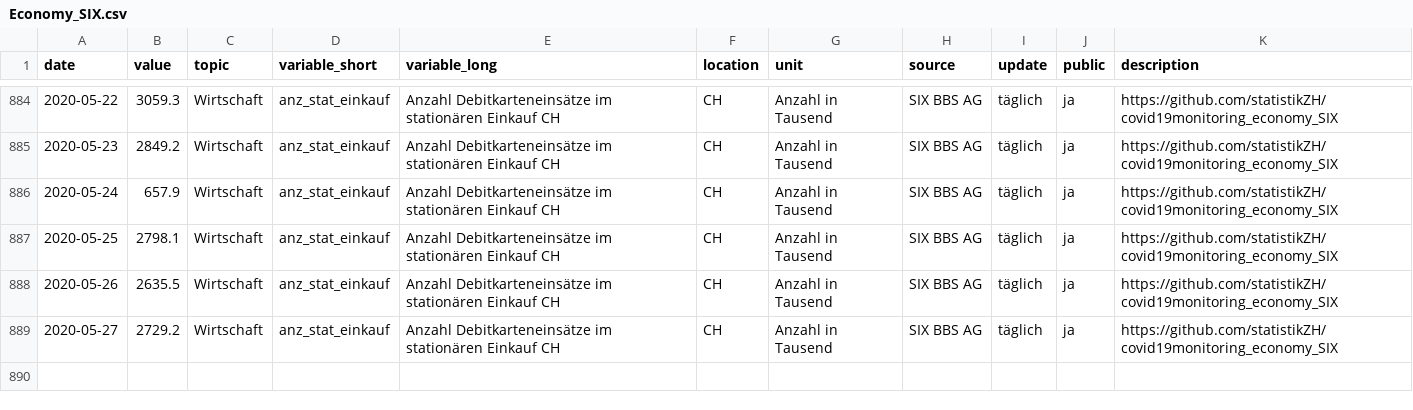
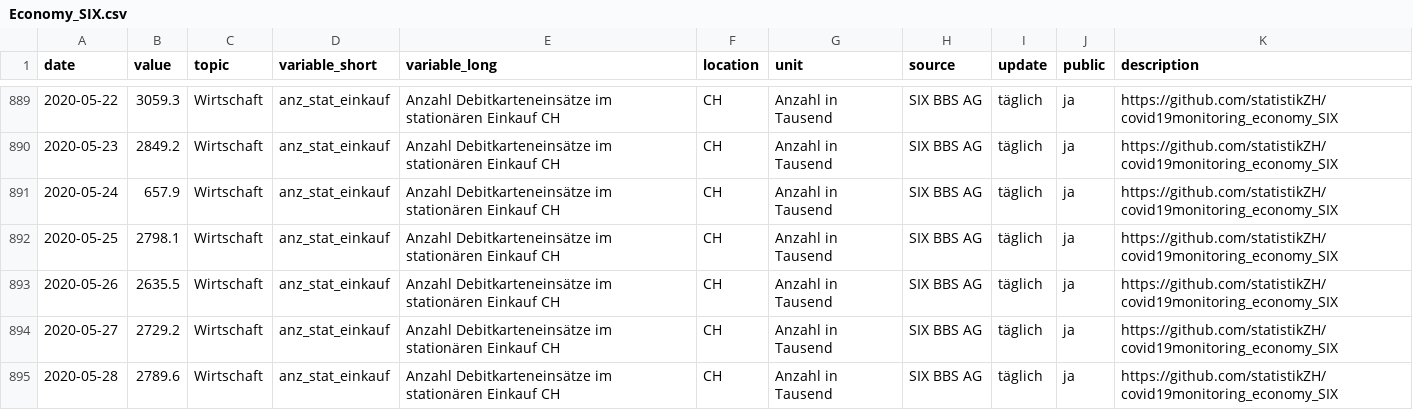
Before and after one commit to statistikZH/covid19monitoring_economy_SIX, a CSV file: Economy_SIX.csv, drawn as a sheet; only a part is shown, gaps mark what is left out; the diff covers the shown part only.

```diff
--- a/Economy_SIX.csv
+++ b/Economy_SIX.csv
@@ -889 +894,2 @@
 2020-05-27,2729.2,"Wirtschaft","anz_stat_einkauf","Anzahl Debitkarteneinsätze im stationären Einkauf CH","CH","Anzahl in Tausend","SIX BBS AG","täglich","ja","https://github.com/statistikZH/covid19monitoring_economy_SIX"
+2020-05-28,2789.6,"Wirtschaft","anz_stat_einkauf","Anzahl Debitkarteneinsätze im stationären Einkauf CH","CH","Anzahl in Tausend","SIX BBS AG","täglich","ja","https://github.com/statistikZH/covid19monitoring_economy_SIX"
```
Also changed, not shown: 5 added rows elsewhere in this file.
